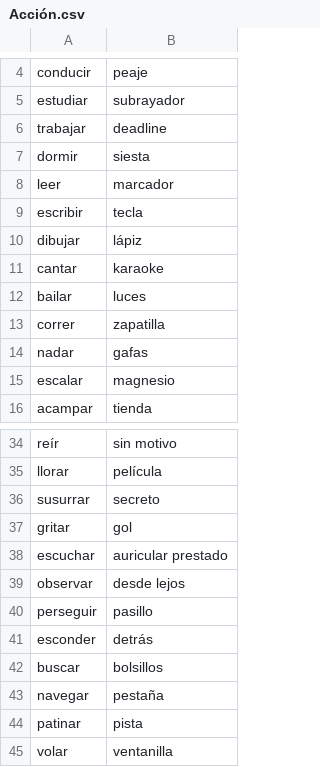
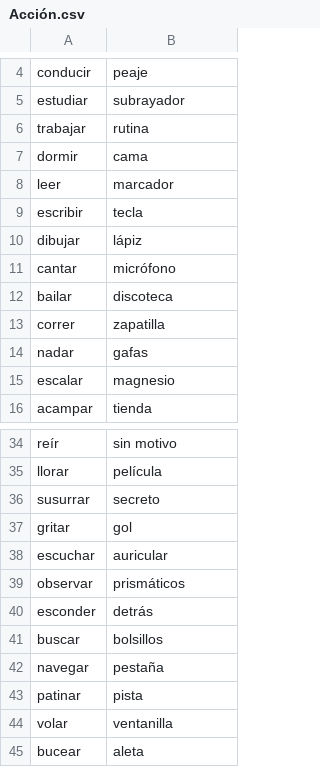
Before and after one commit to EnriqueGlezGM/Impostor, a CSV file: src/data/categories/es/Acción.csv, drawn as a sheet; only a part is shown, gaps mark what is left out; the shorter side is filled out with more unchanged rows.

```diff
--- a/src/data/categories/es/Acción.csv
+++ b/src/data/categories/es/Acción.csv
@@ -5,4 +5,4 @@ conducir;peaje
 estudiar;subrayador
-trabajar;deadline
-dormir;siesta
+trabajar;rutina
+dormir;cama
 leer;marcador
@@ -10,4 +10,4 @@ escribir;tecla
 dibujar;lápiz
-cantar;karaoke
-bailar;luces
+cantar;micrófono
+bailar;discoteca
 correr;zapatilla
@@ -37,5 +37,4 @@ susurrar;secreto
 gritar;gol
-escuchar;auricular prestado
-observar;desde lejos
-perseguir;pasillo
+escuchar;auricular
+observar;prismáticos
 esconder;detrás
```
Also changed, not shown: src/data/categories/en/Action.csv, src/data/categories/en/Technology.csv, 26 other files.
